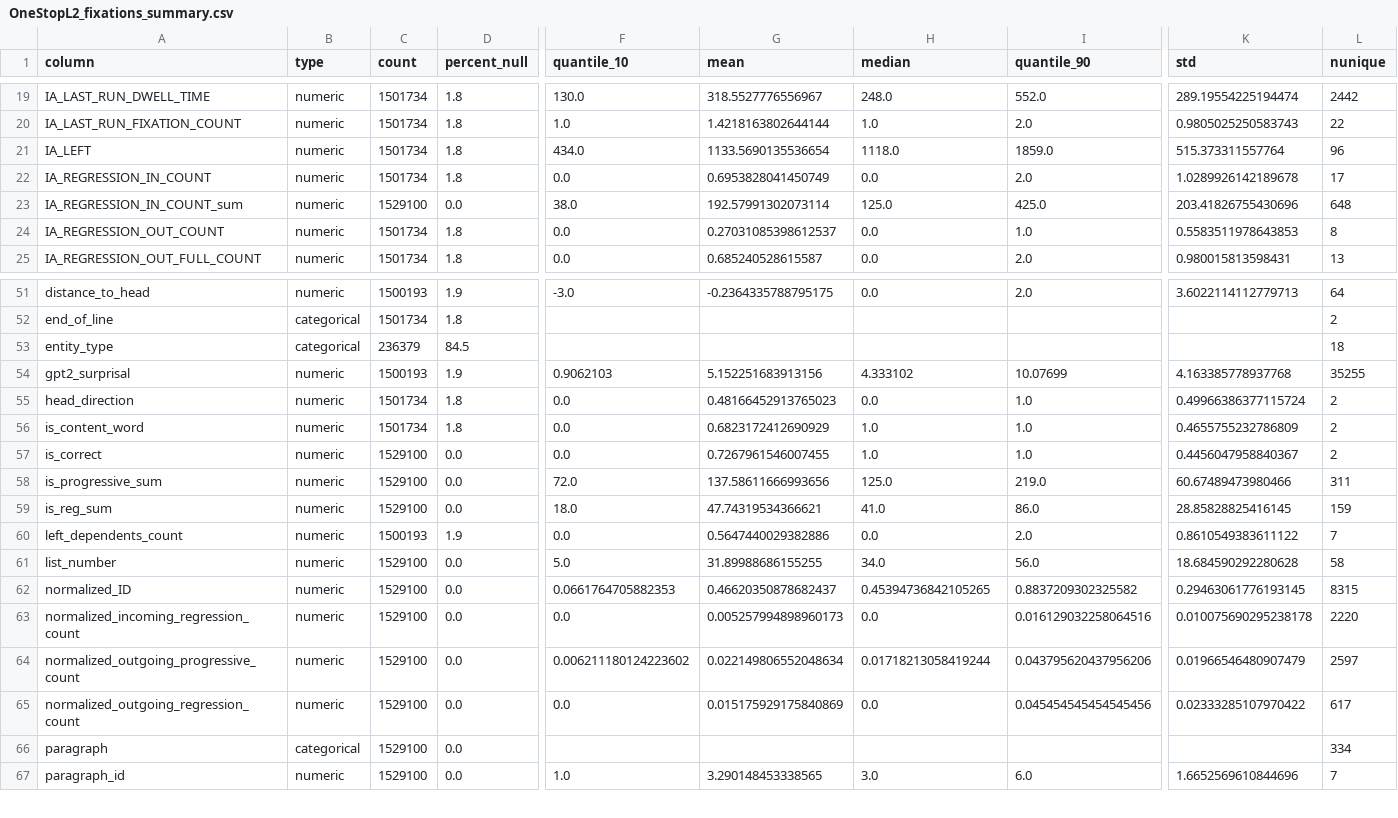
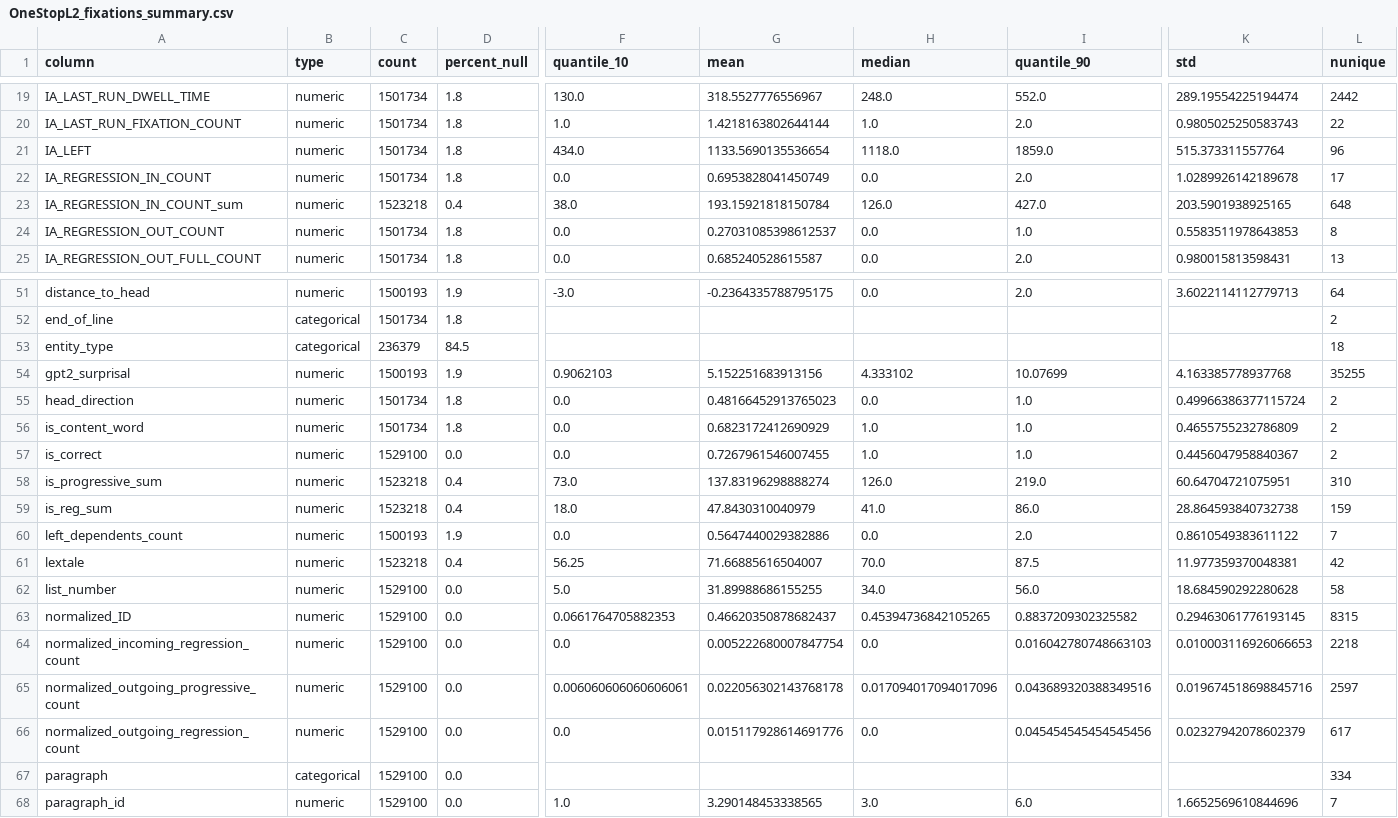
Before and after one commit to lacclab/eyebench_lacclab, a CSV file: data/stats/OneStopL2_fixations_summary.csv, drawn as a sheet; only a part is shown, gaps mark what is left out; addresses are those after the commit; rows hold the shown columns only; the diff names each change by its address in the sheet, - before the commit and + after, or states it on an @@ line.

Commit message:
successfully ran regression on L2 lextale (changed max scanpath length for L2)

```diff
--- a/data/stats/OneStopL2_fixations_summary.csv
+++ b/data/stats/OneStopL2_fixations_summary.csv
-C23 (count): 1529100
+C23 (count): 1523218
-D23 (percent_null): 0.0
+D23 (percent_null): 0.4
-G23 (mean): 192.57991302073114
+G23 (mean): 193.15921818150784
-H23 (median): 125.0
+H23 (median): 126.0
-I23 (quantile_90): 425.0
+I23 (quantile_90): 427.0
-K23 (std): 203.41826755430696
+K23 (std): 203.5901938925165
-C58:C59 (count): 1529100
+C58:C59 (count): 1523218
-D58:D59 (percent_null): 0.0
+D58:D59 (percent_null): 0.4
-F58 (quantile_10): 72.0
+F58 (quantile_10): 73.0
-G58 (mean): 137.58611666993656
+G58 (mean): 137.83196298888274
-H58 (median): 125.0
+H58 (median): 126.0
-K58 (std): 60.67489473980466
+K58 (std): 60.64704721075951
-L58 (nunique): 311
+L58 (nunique): 310
-G59 (mean): 47.74319534366621
+G59 (mean): 47.8430310040979
-K59 (std): 28.85828825416145
+K59 (std): 28.864593840732738
+row 61: lextale | numeric | 1523218 | 0.4 | 56.25 | 71.66885616504007 | 70.0 | 87.5 | 11.977359370048381 | 42
-G64 (mean): 0.005257994898960173
+G64 (mean): 0.005222680007847754
-I64 (quantile_90): 0.016129032258064516
+I64 (quantile_90): 0.016042780748663103
-K64 (std): 0.010075690295238178
+K64 (std): 0.010003116926066653
-L64 (nunique): 2220
+L64 (nunique): 2218
-F65 (quantile_10): 0.006211180124223602
+F65 (quantile_10): 0.006060606060606061
-G65 (mean): 0.022149806552048634
+G65 (mean): 0.022056302143768178
-H65 (median): 0.01718213058419244
+H65 (median): 0.017094017094017096
-I65 (quantile_90): 0.043795620437956206
+I65 (quantile_90): 0.043689320388349516
-K65 (std): 0.01966546480907479
+K65 (std): 0.019674518698845716
-G66 (mean): 0.015175929175840869
+G66 (mean): 0.015117928614691776
-K66 (std): 0.02333285107970422
+K66 (std): 0.02327942078602379
```
Also changed, not shown: data/stats/OneStopL2_ia_summary.csv, data/stats/tasks_stats.csv, 26 other files.
